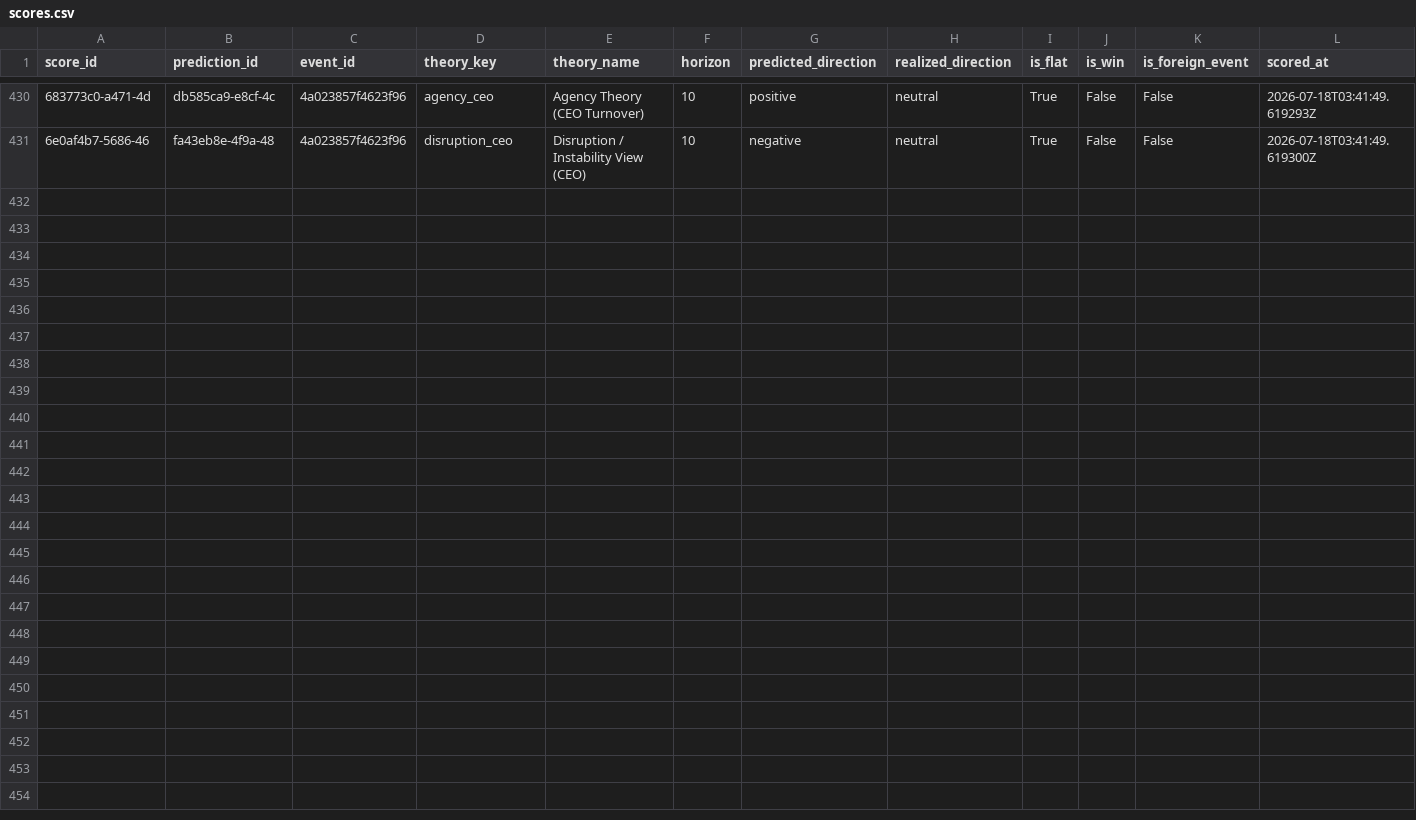
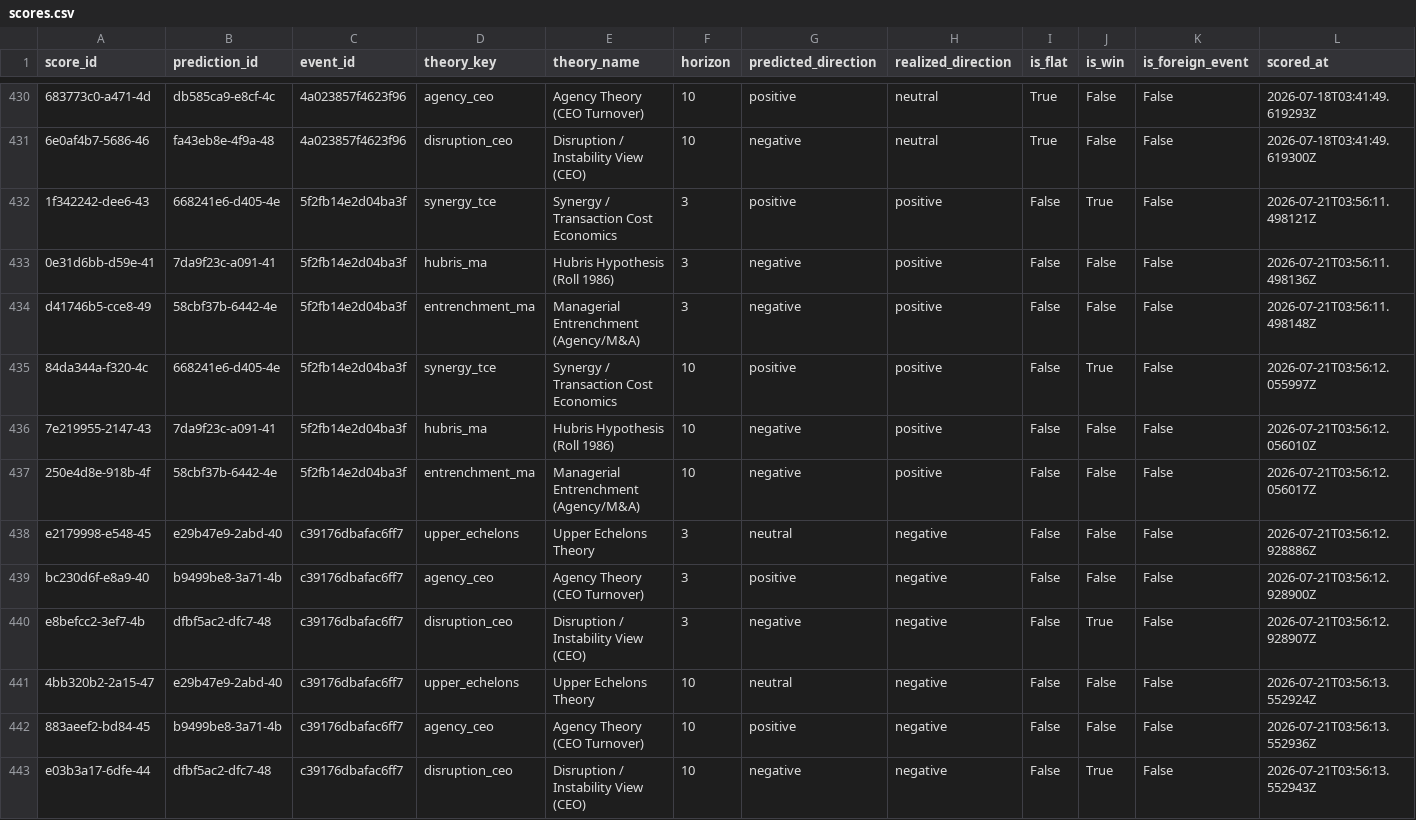
Before and after one commit to Arthurliangli/strategic-event-tracker, a CSV file: data/outcomes/scores.csv, drawn as a sheet; only a part is shown, gaps mark what is left out; the diff names each change by its address in the sheet, - before the commit and + after, or states it on an @@ line.

Commit message:
score: 2026-07-21 03:56 UTC — auto-update outcomes & scores

```diff
--- a/data/outcomes/scores.csv
+++ b/data/outcomes/scores.csv
+row 432: 1f342242-dee6-43 | 668241e6-d405-4e | 5f2fb14e2d04ba3f | synergy_tce | Synergy / Transaction Cost Economics | 3 | positive | positive | False | True | False | 2026-07-21T03:56:11.498121Z
+row 433: 0e31d6bb-d59e-41 | 7da9f23c-a091-41 | 5f2fb14e2d04ba3f | hubris_ma | Hubris Hypothesis (Roll 1986) | 3 | negative | positive | False | False | False | 2026-07-21T03:56:11.498136Z
+row 434: d41746b5-cce8-49 | 58cbf37b-6442-4e | 5f2fb14e2d04ba3f | entrenchment_ma | Managerial Entrenchment (Agency/M&A) | 3 | negative | positive | False | False | False | 2026-07-21T03:56:11.498148Z
+row 435: 84da344a-f320-4c | 668241e6-d405-4e | 5f2fb14e2d04ba3f | synergy_tce | Synergy / Transaction Cost Economics | 10 | positive | positive | False | True | False | 2026-07-21T03:56:12.055997Z
+row 436: 7e219955-2147-43 | 7da9f23c-a091-41 | 5f2fb14e2d04ba3f | hubris_ma | Hubris Hypothesis (Roll 1986) | 10 | negative | positive | False | False | False | 2026-07-21T03:56:12.056010Z
+row 437: 250e4d8e-918b-4f | 58cbf37b-6442-4e | 5f2fb14e2d04ba3f | entrenchment_ma | Managerial Entrenchment (Agency/M&A) | 10 | negative | positive | False | False | False | 2026-07-21T03:56:12.056017Z
+row 438: e2179998-e548-45 | e29b47e9-2abd-40 | c39176dbafac6ff7 | upper_echelons | Upper Echelons Theory | 3 | neutral | negative | False | False | False | 2026-07-21T03:56:12.928886Z
+row 439: bc230d6f-e8a9-40 | b9499be8-3a71-4b | c39176dbafac6ff7 | agency_ceo | Agency Theory (CEO Turnover) | 3 | positive | negative | False | False | False | 2026-07-21T03:56:12.928900Z
+row 440: e8befcc2-3ef7-4b | dfbf5ac2-dfc7-48 | c39176dbafac6ff7 | disruption_ceo | Disruption / Instability View (CEO) | 3 | negative | negative | False | True | False | 2026-07-21T03:56:12.928907Z
+row 441: 4bb320b2-2a15-47 | e29b47e9-2abd-40 | c39176dbafac6ff7 | upper_echelons | Upper Echelons Theory | 10 | neutral | negative | False | False | False | 2026-07-21T03:56:13.552924Z
+row 442: 883aeef2-bd84-45 | b9499be8-3a71-4b | c39176dbafac6ff7 | agency_ceo | Agency Theory (CEO Turnover) | 10 | positive | negative | False | False | False | 2026-07-21T03:56:13.552936Z
+row 443: e03b3a17-6dfe-44 | dfbf5ac2-dfc7-48 | c39176dbafac6ff7 | disruption_ceo | Disruption / Instability View (CEO) | 10 | negative | negative | False | True | False | 2026-07-21T03:56:13.552943Z
```
Also changed, not shown: data/outcomes/outcomes.csv.
